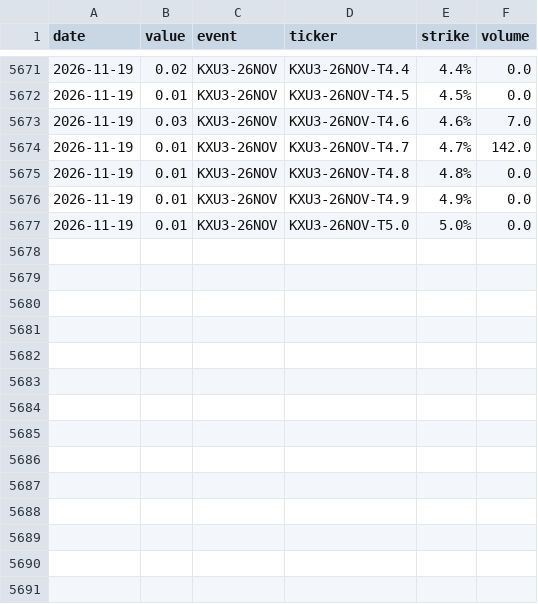
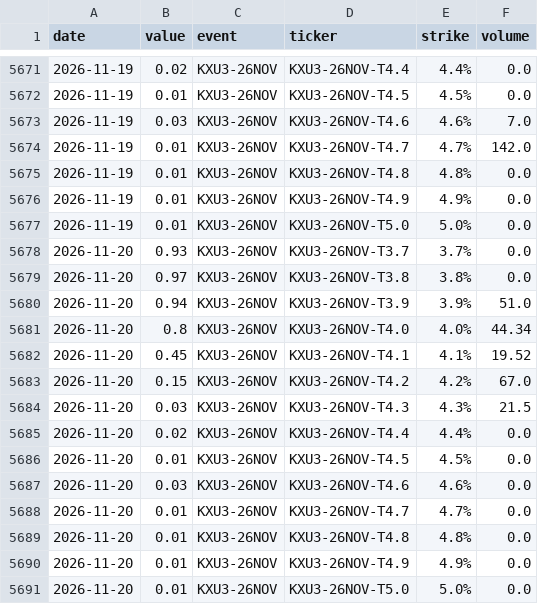
Before and after one commit to fcela/frb-heat-index, a CSV file: data/predmarkets/unemployment.csv, drawn as a sheet; only a part is shown, gaps mark what is left out.

```diff
--- a/data/predmarkets/unemployment.csv
+++ b/data/predmarkets/unemployment.csv
@@ -5677 +5677,15 @@ date,value,event,ticker,strike,volume
 2026-11-19,0.01,KXU3-26NOV,KXU3-26NOV-T5.0,5.0%,0.0
+2026-11-20,0.93,KXU3-26NOV,KXU3-26NOV-T3.7,3.7%,0.0
+2026-11-20,0.97,KXU3-26NOV,KXU3-26NOV-T3.8,3.8%,0.0
+2026-11-20,0.94,KXU3-26NOV,KXU3-26NOV-T3.9,3.9%,51.0
+2026-11-20,0.8,KXU3-26NOV,KXU3-26NOV-T4.0,4.0%,44.34
+2026-11-20,0.45,KXU3-26NOV,KXU3-26NOV-T4.1,4.1%,19.52
+2026-11-20,0.15,KXU3-26NOV,KXU3-26NOV-T4.2,4.2%,67.0
+2026-11-20,0.03,KXU3-26NOV,KXU3-26NOV-T4.3,4.3%,21.5
+2026-11-20,0.02,KXU3-26NOV,KXU3-26NOV-T4.4,4.4%,0.0
+2026-11-20,0.01,KXU3-26NOV,KXU3-26NOV-T4.5,4.5%,0.0
+2026-11-20,0.03,KXU3-26NOV,KXU3-26NOV-T4.6,4.6%,0.0
+2026-11-20,0.01,KXU3-26NOV,KXU3-26NOV-T4.7,4.7%,0.0
+2026-11-20,0.01,KXU3-26NOV,KXU3-26NOV-T4.8,4.8%,0.0
+2026-11-20,0.01,KXU3-26NOV,KXU3-26NOV-T4.9,4.9%,0.0
+2026-11-20,0.01,KXU3-26NOV,KXU3-26NOV-T5.0,5.0%,0.0
```
Also changed, not shown: data/predmarkets/cpi_yoy.csv, data/predmarkets/fixed_horizon_accuracy.csv, 26 other files.
